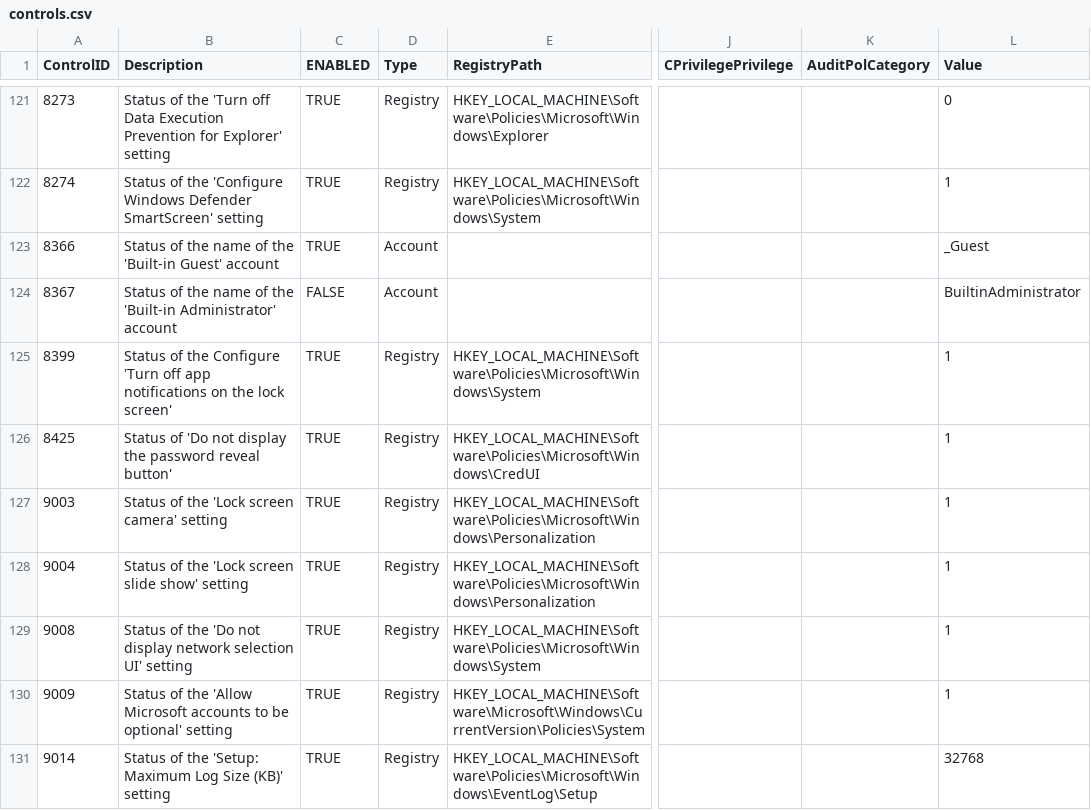
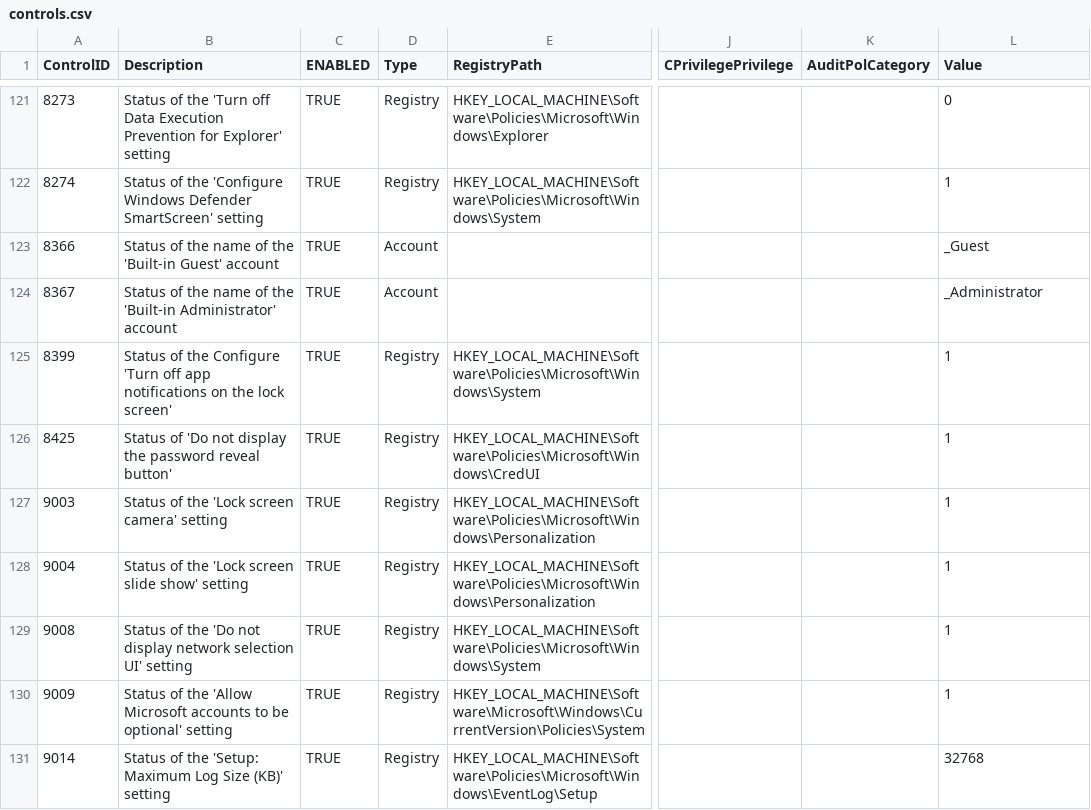
Before and after one commit to paul-e-martin/nerdio, a CSV file: windows-script/windows-cis-hardening/controls.csv, drawn as a sheet; only a part is shown, gaps mark what is left out; the diff names each change by its address in the sheet, - before the commit and + after, or states it on an @@ line.

Commit message:
refactor: update firewall rules and enable built-in Administrator account in CIS hardening script (#14)

```diff
--- a/windows-script/windows-cis-hardening/controls.csv
+++ b/windows-script/windows-cis-hardening/controls.csv
-C124 (ENABLED): FALSE
+C124 (ENABLED): TRUE
-L124 (Value): BuiltinAdministrator
+L124 (Value): _Administrator
```
Also changed, not shown: 2 other files.
